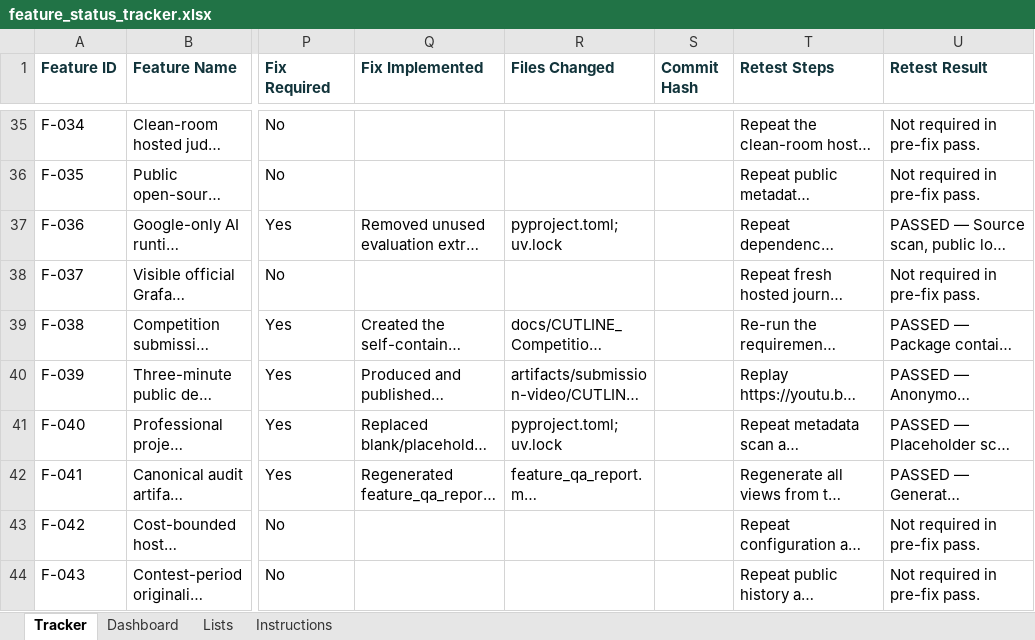
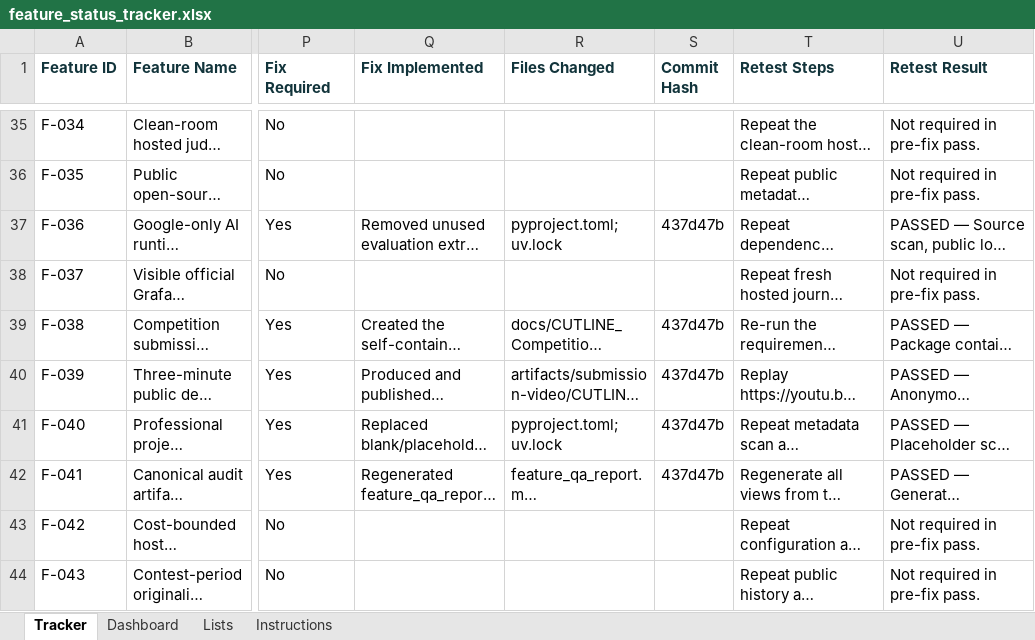
Before and after one commit to aitrailblazer/cutline, an Excel workbook: feature_status_tracker.xlsx, sheet Tracker, drawn as a sheet; only a part is shown, gaps mark what is left out; long unchanged cells end in …; values as stored, in another font and other column widths than the file's, no borders; the diff names each change by its address in the sheet, - before the commit and + after, or states it on an @@ line.

Commit message:
Record competition audit commit provenance

```diff
--- a/feature_status_tracker.xlsx (sheet Tracker)
+++ b/feature_status_tracker.xlsx (sheet Tracker)
-S37 (Commit Hash): (empty)
+S37 (Commit Hash): 437d47b
-S39:S42 (Commit Hash): (empty)
+S39:S42 (Commit Hash): 437d47b
```
Also changed, not shown: sheet Dashboard, 4 other files.
